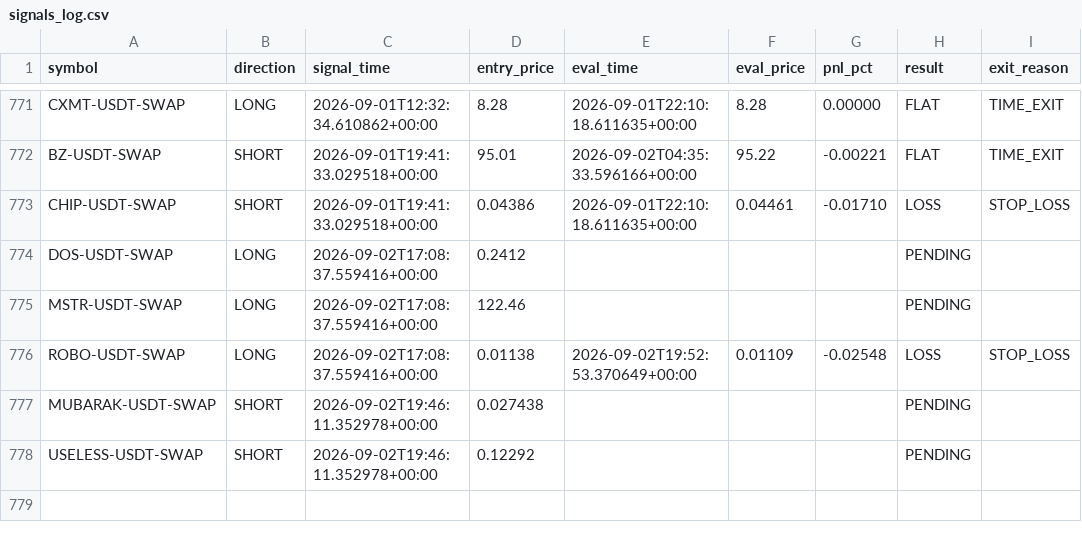
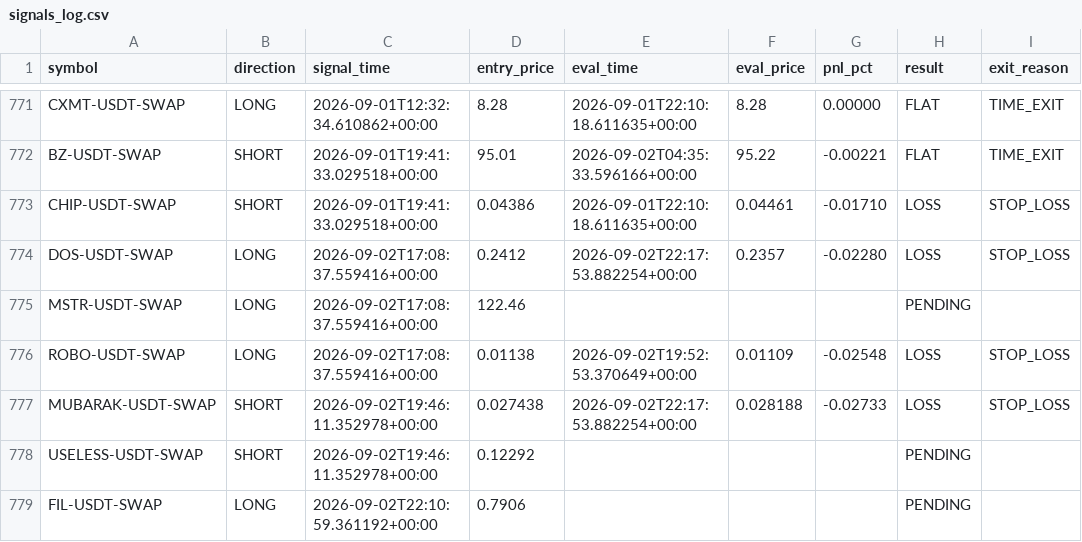
Before and after one commit to ksemehmet5-afk/altcoin-monitor-, a CSV file: monitor_state/signals_log.csv, drawn as a sheet; only a part is shown, gaps mark what is left out.

```diff
--- a/monitor_state/signals_log.csv
+++ b/monitor_state/signals_log.csv
@@ -773,6 +773,7 @@ BZ-USDT-SWAP,SHORT,2026-09-01T19:41:33.029518+00:00,95.01,2026-09-02T04:35:33.59
 CHIP-USDT-SWAP,SHORT,2026-09-01T19:41:33.029518+00:00,0.04386,2026-09-01T22:10:18.611635+00:00,0.04461,-0.01710,LOSS,STOP_LOSS
-DOS-USDT-SWAP,LONG,2026-09-02T17:08:37.559416+00:00,0.2412,,,,PENDING,
+DOS-USDT-SWAP,LONG,2026-09-02T17:08:37.559416+00:00,0.2412,2026-09-02T22:17:53.882254+00:00,0.2357,-0.02280,LOSS,STOP_LOSS
 MSTR-USDT-SWAP,LONG,2026-09-02T17:08:37.559416+00:00,122.46,,,,PENDING,
 ROBO-USDT-SWAP,LONG,2026-09-02T17:08:37.559416+00:00,0.01138,2026-09-02T19:52:53.370649+00:00,0.01109,-0.02548,LOSS,STOP_LOSS
-MUBARAK-USDT-SWAP,SHORT,2026-09-02T19:46:11.352978+00:00,0.027438,,,,PENDING,
+MUBARAK-USDT-SWAP,SHORT,2026-09-02T19:46:11.352978+00:00,0.027438,2026-09-02T22:17:53.882254+00:00,0.028188,-0.02733,LOSS,STOP_LOSS
 USELESS-USDT-SWAP,SHORT,2026-09-02T19:46:11.352978+00:00,0.12292,,,,PENDING,
+FIL-USDT-SWAP,LONG,2026-09-02T22:10:59.361192+00:00,0.7906,,,,PENDING,
```
Also changed, not shown: 3 other files.
